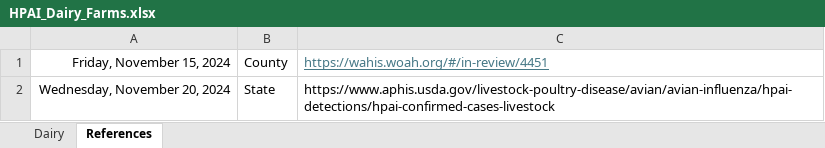
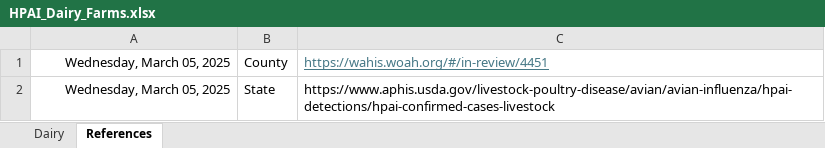
Before and after one commit to WellsRC/H5N1, an Excel workbook: Data/H5N1_Outbreaks/HPAI_Dairy_Farms.xlsx, sheet References, drawn as a sheet; values as stored, in another font and other column widths than the file's, no borders; the diff names each change by its address in the sheet, - before the commit and + after, or states it on an @@ line.

```diff
--- a/Data/H5N1_Outbreaks/HPAI_Dairy_Farms.xlsx (sheet References)
+++ b/Data/H5N1_Outbreaks/HPAI_Dairy_Farms.xlsx (sheet References)
-A1: Friday, November 15, 2024
+A1: Wednesday, March 05, 2025
-A2: Wednesday, November 20, 2024
+A2: Wednesday, March 05, 2025
```
Also changed, not shown: sheet Dairy, Data/H5N1_Outbreaks/HPAI_Poulty_Farms.xlsx, 36 other files.
